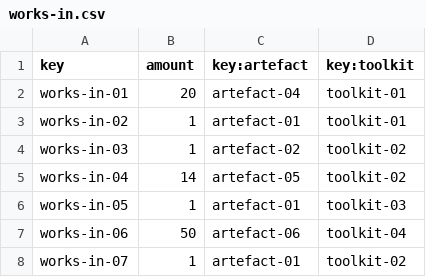
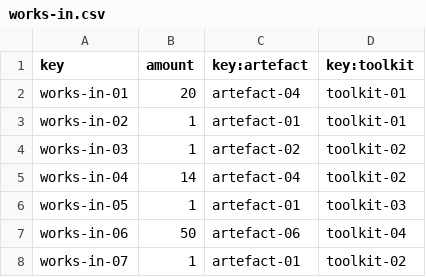
Before and after one commit to lNoelia/Acme-Toolkits, a CSV file: src/main/webapp/WEB-INF/resources/sample-data/works-in.csv, drawn as a sheet.

```diff
--- a/src/main/webapp/WEB-INF/resources/sample-data/works-in.csv
+++ b/src/main/webapp/WEB-INF/resources/sample-data/works-in.csv
@@ -4,3 +4,3 @@ works-in-02,1,artefact-01,toolkit-01
 works-in-03,1,artefact-02,toolkit-02
-works-in-04,14,artefact-05,toolkit-02
+works-in-04,14,artefact-04,toolkit-02
 works-in-05,1,artefact-01,toolkit-03
```
Also changed, not shown: src/main/webapp/WEB-INF/resources/sample-data/artefact.csv, 8 other files.
